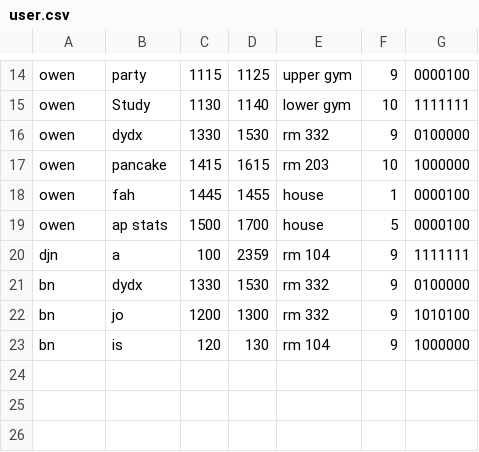
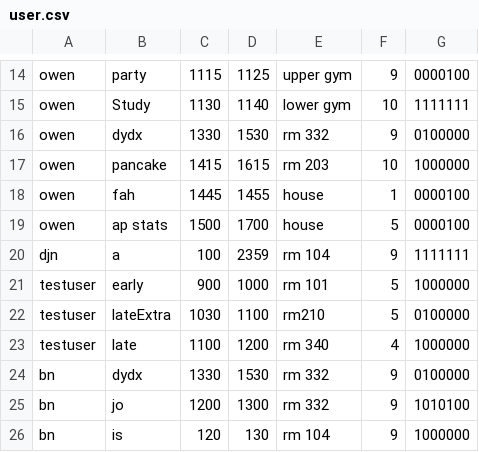
Before and after one commit to Kevin09sun/Schedule-Builder, a CSV file: ScheduleBuilder/resources/user.csv, drawn as a sheet; only a part is shown, gaps mark what is left out; the diff names each change by its address in the sheet, - before the commit and + after, or states it on an @@ line.

Commit message:
added testuser

```diff
--- a/ScheduleBuilder/resources/user.csv
+++ b/ScheduleBuilder/resources/user.csv
+row 21: testuser | early | 900 | 1000 | rm 101 | 5 | 1000000
+row 22: testuser | lateExtra | 1030 | 1100 | rm210 | 5 | 0100000
+row 23: testuser | late | 1100 | 1200 | rm 340 | 4 | 1000000
```
